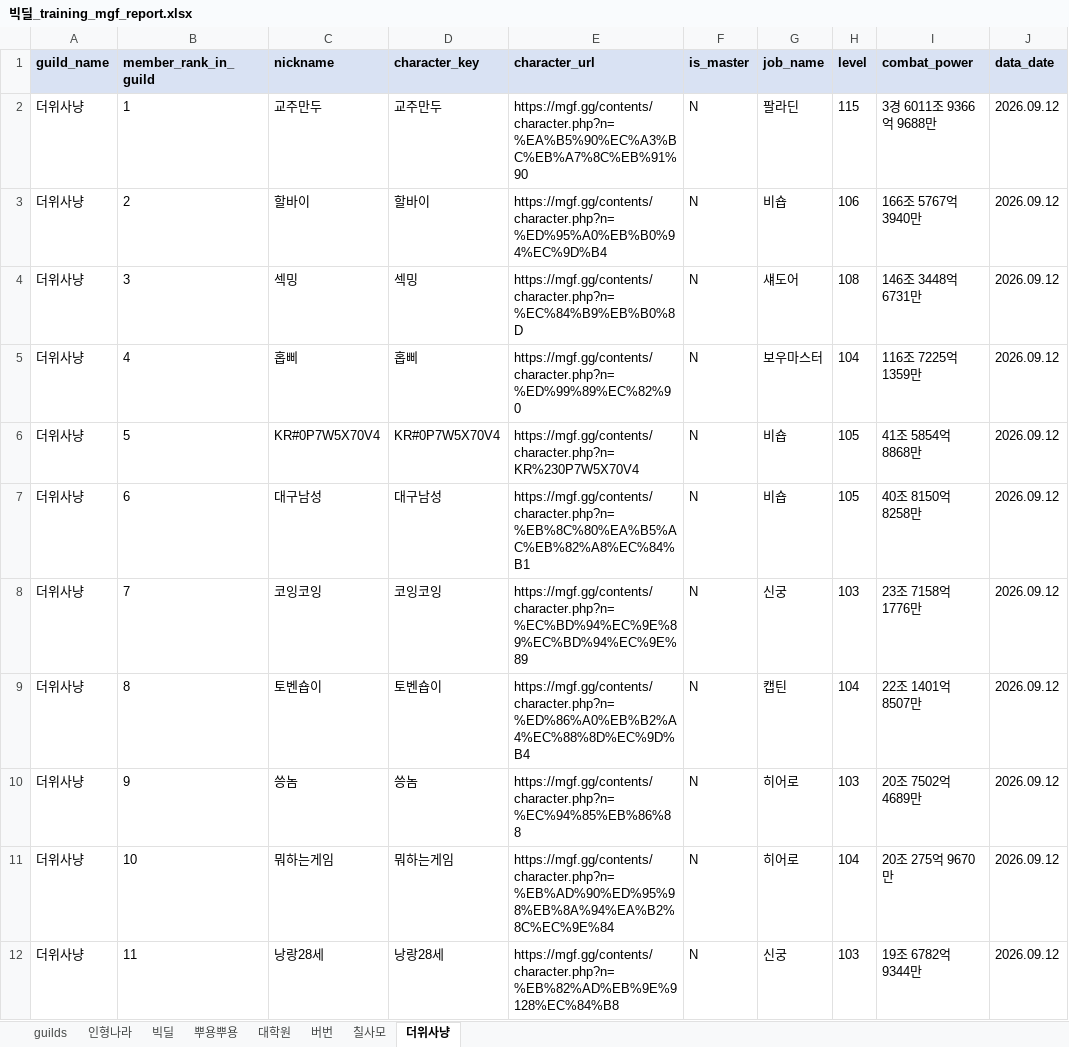
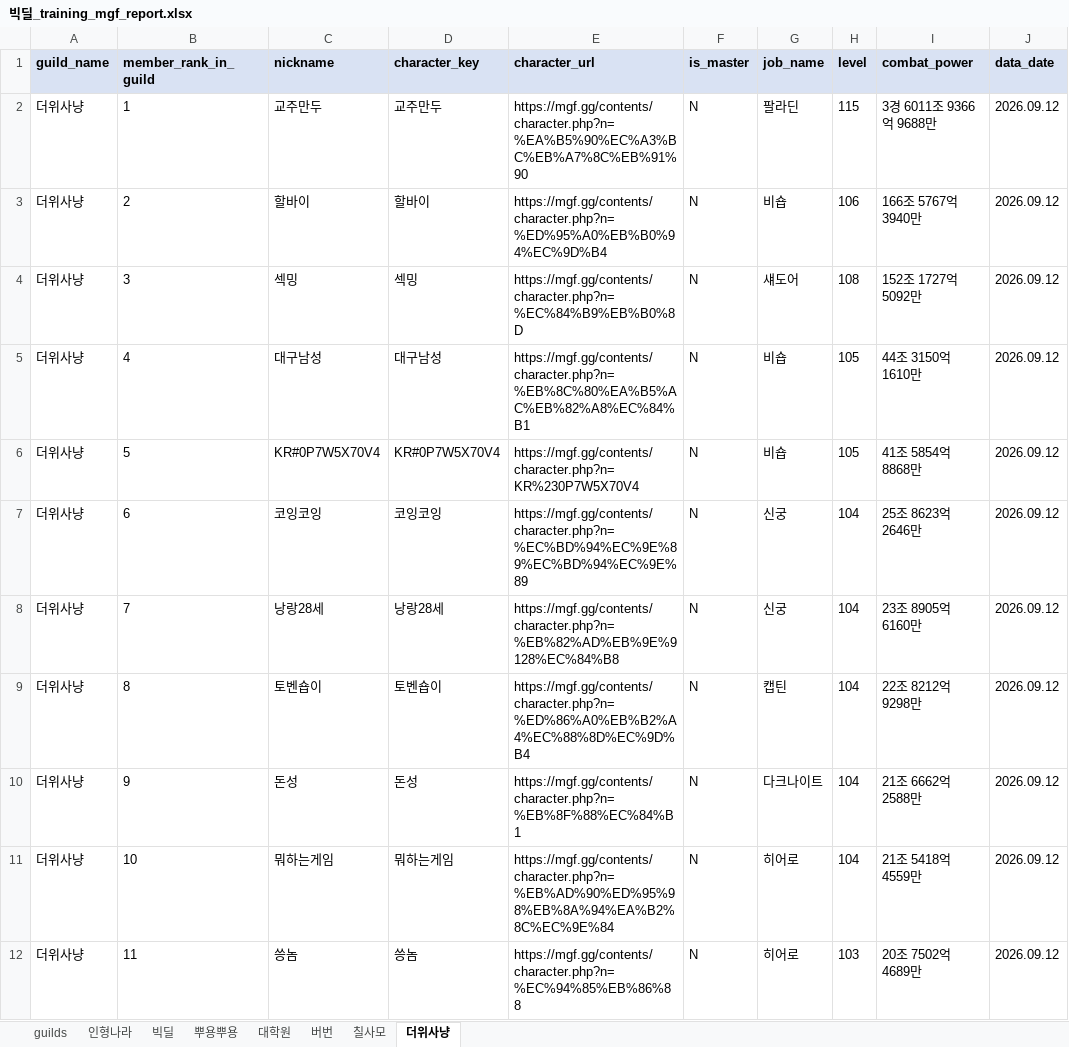
Before and after one commit to pogas/mgf_guild_match, an Excel workbook: reports/빅딜/빅딜_training_mgf_report.xlsx, sheet 더위사냥, drawn as a sheet; only a part is shown; values as stored, in another font and other column widths than the file's, no borders; the diff covers the shown part only; the diff names each change by its address in the sheet, - before the commit and + after, or states it on an @@ line.

```diff
--- a/reports/빅딜/빅딜_training_mgf_report.xlsx (sheet 더위사냥)
+++ b/reports/빅딜/빅딜_training_mgf_report.xlsx (sheet 더위사냥)
-I4 (combat_power): 146조 3448억 6731만
+I4 (combat_power): 152조 1727억 5092만
-C5 (nickname): 홉삐
+C5 (nickname): 대구남성
-D5 (character_key): 홉삐
+D5 (character_key): 대구남성
-E5 (character_url): https://mgf.gg/contents/character.php?n=%ED%99%89%EC%82%90
+E5 (character_url): https://mgf.gg/contents/character.php?n=%EB%8C%80%EA%B5%AC%EB%82%A8%EC%84%B1
-G5 (job_name): 보우마스터
+G5 (job_name): 비숍
-H5 (level): 104
+H5 (level): 105
-I5 (combat_power): 116조 7225억 1359만
+I5 (combat_power): 44조 3150억 1610만
-C7 (nickname): 대구남성
+C7 (nickname): 코잉코잉
-D7 (character_key): 대구남성
+D7 (character_key): 코잉코잉
-E7 (character_url): https://mgf.gg/contents/character.php?n=%EB%8C%80%EA%B5%AC%EB%82%A8%EC%84%B1
+E7 (character_url): https://mgf.gg/contents/character.php?n=%EC%BD%94%EC%9E%89%EC%BD%94%EC%9E%89
-G7 (job_name): 비숍
+G7 (job_name): 신궁
-H7 (level): 105
+H7 (level): 104
-I7 (combat_power): 40조 8150억 8258만
+I7 (combat_power): 25조 8623억 2646만
-C8 (nickname): 코잉코잉
+C8 (nickname): 낭랑28세
-D8 (character_key): 코잉코잉
+D8 (character_key): 낭랑28세
-E8 (character_url): https://mgf.gg/contents/character.php?n=%EC%BD%94%EC%9E%89%EC%BD%94%EC%9E%89
+E8 (character_url): https://mgf.gg/contents/character.php?n=%EB%82%AD%EB%9E%9128%EC%84%B8
-H8 (level): 103
+H8 (level): 104
-I8 (combat_power): 23조 7158억 1776만
+I8 (combat_power): 23조 8905억 6160만
-I9 (combat_power): 22조 1401억 8507만
+I9 (combat_power): 22조 8212억 9298만
-C10 (nickname): 씅놈
+C10 (nickname): 돈성
-D10 (character_key): 씅놈
+D10 (character_key): 돈성
-E10 (character_url): https://mgf.gg/contents/character.php?n=%EC%94%85%EB%86%88
+E10 (character_url): https://mgf.gg/contents/character.php?n=%EB%8F%88%EC%84%B1
-G10 (job_name): 히어로
+G10 (job_name): 다크나이트
-H10 (level): 103
+H10 (level): 104
-I10 (combat_power): 20조 7502억 4689만
+I10 (combat_power): 21조 6662억 2588만
-I11 (combat_power): 20조 275억 9670만
+I11 (combat_power): 21조 5418억 4559만
-C12 (nickname): 낭랑28세
+C12 (nickname): 씅놈
-D12 (character_key): 낭랑28세
+D12 (character_key): 씅놈
-E12 (character_url): https://mgf.gg/contents/character.php?n=%EB%82%AD%EB%9E%9128%EC%84%B8
+E12 (character_url): https://mgf.gg/contents/character.php?n=%EC%94%85%EB%86%88
-G12 (job_name): 신궁
+G12 (job_name): 히어로
-I12 (combat_power): 19조 6782억 9344만
+I12 (combat_power): 20조 7502억 4689만
```
Also changed, not shown: 1 removed row and 73 edited cells elsewhere in this sheet, sheet 뿌용뿌용, sheet 빅딜, sheet 칠사모, sheet 인형나라, sheet 대학원, sheet 버번, reports/빅딜/빅딜_league_mgf_report.xlsx, reports/셀린느/셀린느_league_mgf_report.xlsx, 34 other files.
